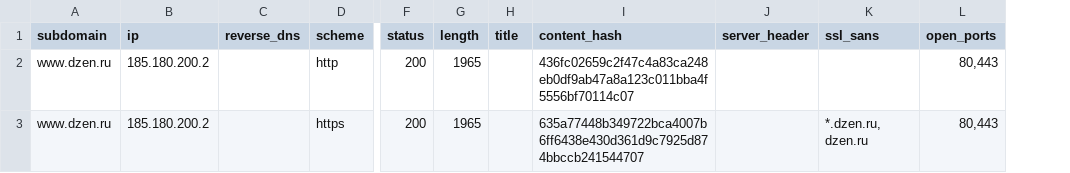
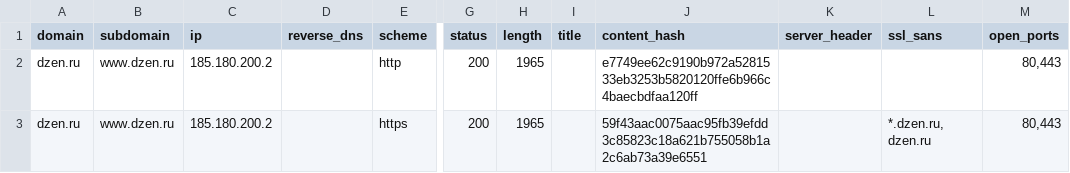
Before and after one commit to sanjai20/subdomain-enumeration-tool, a CSV file: bulk_results/dzen_ru.csv, drawn as a sheet; only a part is shown, gaps mark what is left out; addresses are those after the commit; the diff names each change by its address in the sheet, - before the commit and + after, or states it on an @@ line.

```diff
--- a/bulk_results/dzen_ru.csv
+++ b/bulk_results/dzen_ru.csv
+column A (domain), rows 2-3: dzen.ru | dzen.ru
-J2 (content_hash): 436fc02659c2f47c4a83ca248eb0df9ab47a8a123c011bba4f5556bf70114c07
+J2 (content_hash): e7749ee62c9190b972a5281533eb3253b5820120ffe6b966c4baecbdfaa120ff
-J3 (content_hash): 635a77448b349722bca4007b6ff6438e430d361d9c7925d874bbccb241544707
+J3 (content_hash): 59f43aac0075aac95fb39efdd3c85823c18a621b755058b1a2c6ab73a39e6551
```
Also changed, not shown: bulk_results/facebook_com.csv, bulk_results/mail_ru.csv, 17 other files.
